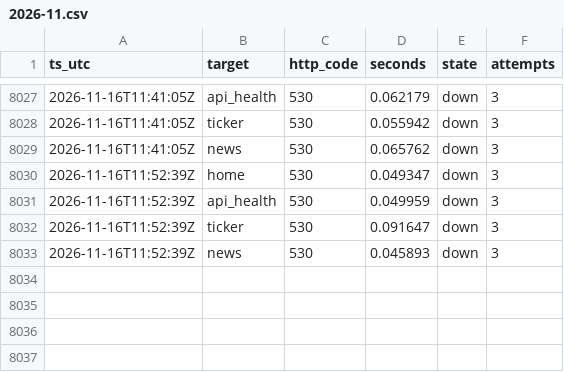
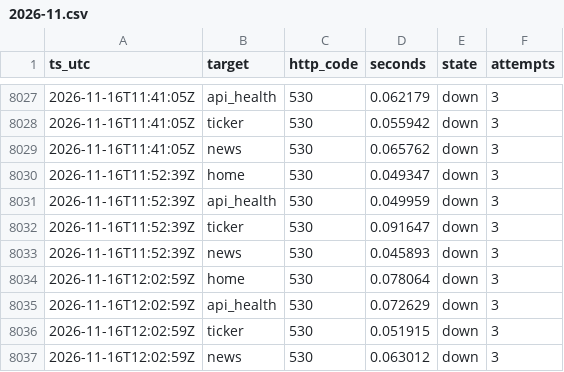
Before and after one commit to shaun0927/alphaview-uptime, a CSV file: log/2026-11.csv, drawn as a sheet; only a part is shown, gaps mark what is left out.

```diff
--- a/log/2026-11.csv
+++ b/log/2026-11.csv
@@ -8033 +8033,5 @@ ts_utc,target,http_code,seconds,state,attempts
 2026-11-16T11:52:39Z,news,530,0.045893,down,3
+2026-11-16T12:02:59Z,home,530,0.078064,down,3
+2026-11-16T12:02:59Z,api_health,530,0.072629,down,3
+2026-11-16T12:02:59Z,ticker,530,0.051915,down,3
+2026-11-16T12:02:59Z,news,530,0.063012,down,3
```
